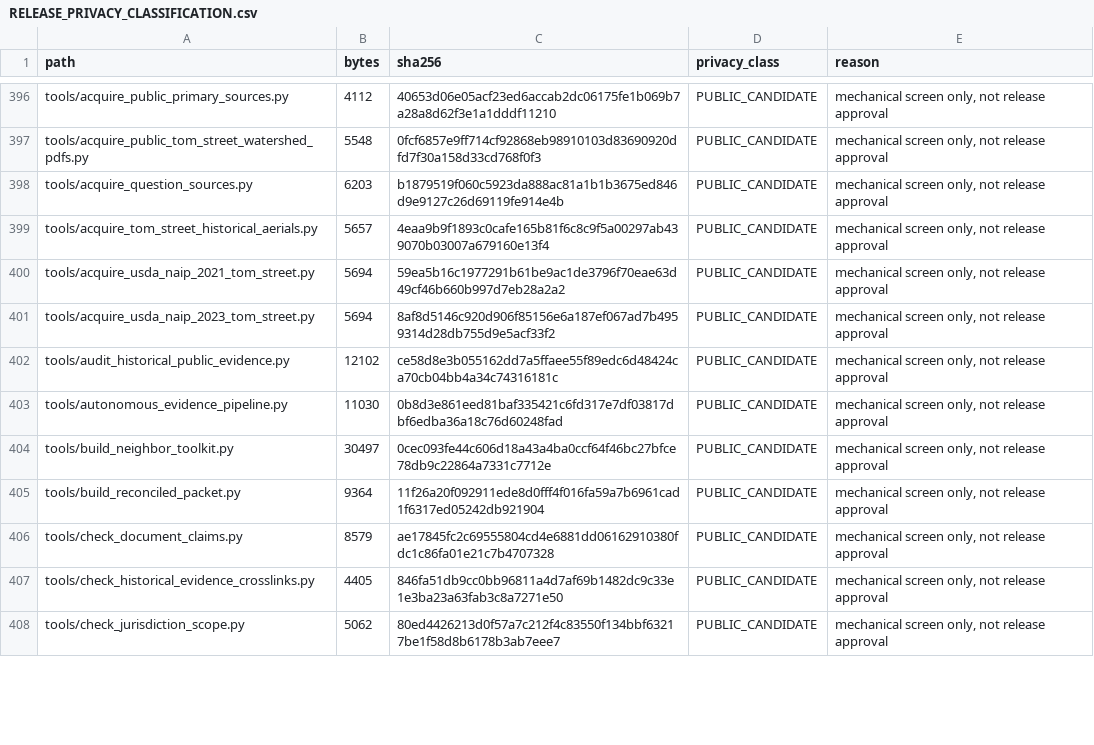
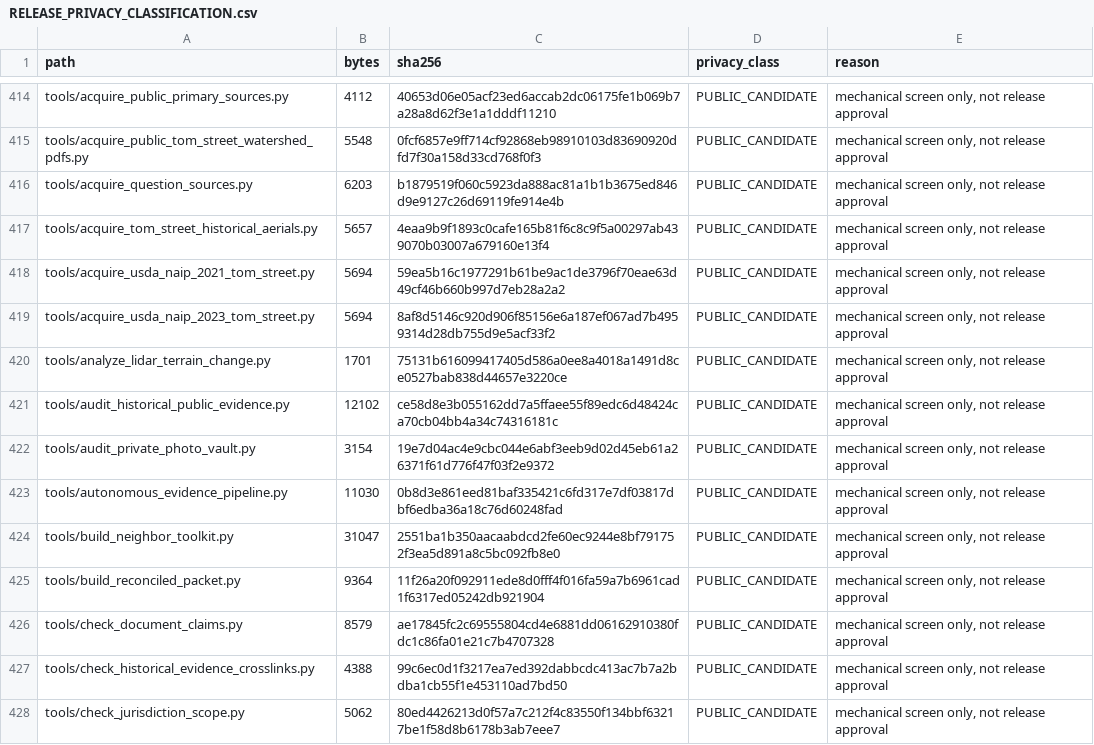
Before and after one commit to dthompsonfl/tom.street.drainage, a CSV file: 00_CONTROL/RELEASE_PRIVACY_CLASSIFICATION.csv, drawn as a sheet; only a part is shown, gaps mark what is left out; the diff covers the shown part only.

```diff
--- a/00_CONTROL/RELEASE_PRIVACY_CLASSIFICATION.csv
+++ b/00_CONTROL/RELEASE_PRIVACY_CLASSIFICATION.csv
@@ -401,8 +419,10 @@ tools/acquire_usda_naip_2021_tom_street.py,5694,59ea5b16c1977291b61be9ac1de3796f
 tools/acquire_usda_naip_2023_tom_street.py,5694,8af8d5146c920d906f85156e6a187ef067ad7b4959314d28db755d9e5acf33f2,PUBLIC_CANDIDATE,"mechanical screen only, not release approval"
+tools/analyze_lidar_terrain_change.py,1701,75131b616099417405d586a0ee8a4018a1491d8ce0527bab838d44657e3220ce,PUBLIC_CANDIDATE,"mechanical screen only, not release approval"
 tools/audit_historical_public_evidence.py,12102,ce58d8e3b055162dd7a5ffaee55f89edc6d48424ca70cb04bb4a34c74316181c,PUBLIC_CANDIDATE,"mechanical screen only, not release approval"
+tools/audit_private_photo_vault.py,3154,19e7d04ac4e9cbc044e6abf3eeb9d02d45eb61a26371f61d776f47f03f2e9372,PUBLIC_CANDIDATE,"mechanical screen only, not release approval"
 tools/autonomous_evidence_pipeline.py,11030,0b8d3e861eed81baf335421c6fd317e7df03817dbf6edba36a18c76d60248fad,PUBLIC_CANDIDATE,"mechanical screen only, not release approval"
-tools/build_neighbor_toolkit.py,30497,0cec093fe44c606d18a43a4ba0ccf64f46bc27bfce78db9c22864a7331c7712e,PUBLIC_CANDIDATE,"mechanical screen only, not release approval"
+tools/build_neighbor_toolkit.py,31047,2551ba1b350aacaabdcd2fe60ec9244e8bf791752f3ea5d891a8c5bc092fb8e0,PUBLIC_CANDIDATE,"mechanical screen only, not release approval"
 tools/build_reconciled_packet.py,9364,11f26a20f092911ede8d0fff4f016fa59a7b6961cad1f6317ed05242db921904,PUBLIC_CANDIDATE,"mechanical screen only, not release approval"
 tools/check_document_claims.py,8579,ae17845fc2c69555804cd4e6881dd06162910380fdc1c86fa01e21c7b4707328,PUBLIC_CANDIDATE,"mechanical screen only, not release approval"
-tools/check_historical_evidence_crosslinks.py,4405,846fa51db9cc0bb96811a4d7af69b1482dc9c33e1e3ba23a63fab3c8a7271e50,PUBLIC_CANDIDATE,"mechanical screen only, not release approval"
+tools/check_historical_evidence_crosslinks.py,4388,99c6ec0d1f3217ea7ed392dabbcdc413ac7b7a2bdba1cb55f1e453110ad7bd50,PUBLIC_CANDIDATE,"mechanical screen only, not release approval"
 tools/check_jurisdiction_scope.py,5062,80ed4426213d0f57a7c212f4c83550f134bbf63217be1f58d8b6178b3ab7eee7,PUBLIC_CANDIDATE,"mechanical screen only, not release approval"
```
Also changed, not shown: 20 added rows and 14 edited cells elsewhere in this file, 14 other files.
